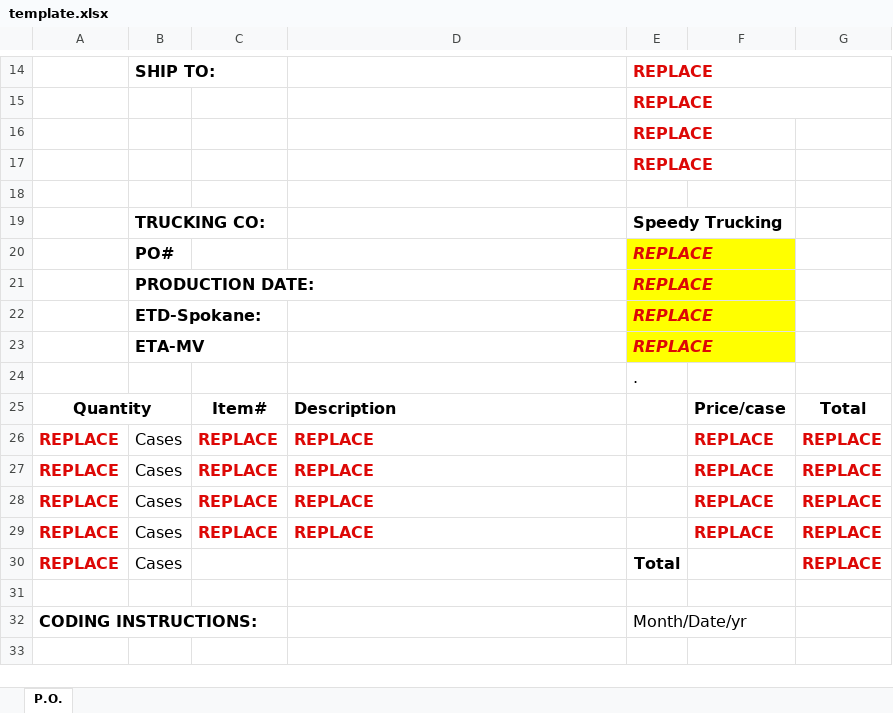
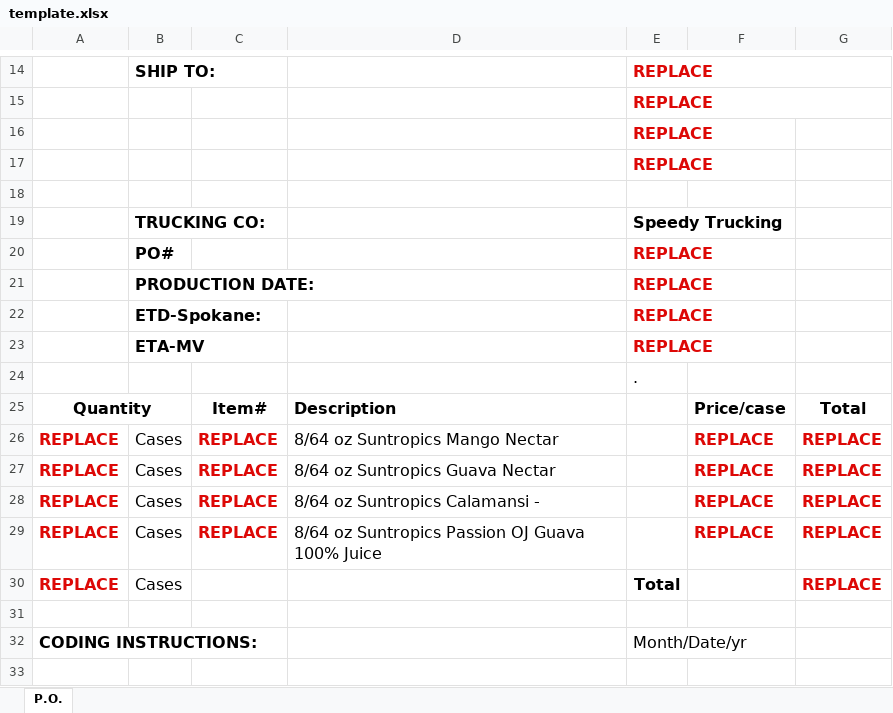
Before and after one commit to Samurl88/formait, an Excel workbook: backend/template.xlsx, sheet P.O., drawn as a sheet; only a part is shown, gaps mark what is left out; values as stored, in another font and other column widths than the file's, no borders; charts and pictures not drawn; the diff names each change by its address in the sheet, - before the commit and + after, or states it on an @@ line.

Commit message:
connected app.py to upload.js, display spreadsheet when completed

```diff
--- a/backend/template.xlsx (sheet P.O.)
+++ b/backend/template.xlsx (sheet P.O.)
@@ E20:E23 fill: #FFFF00 → none, italic: on → off @@
-D26: REPLACE
+D26: 8/64 oz Suntropics Mango Nectar
@@ D26:D29 bold: on → off, text colour: #DD0806 → black @@
-D27: REPLACE
+D27: 8/64 oz Suntropics Guava Nectar
-D28: REPLACE
+D28: 8/64 oz Suntropics Calamansi -
-D29: REPLACE
+D29: 8/64 oz Suntropics Passion OJ Guava 100% Juice
```
Also changed, not shown: charts or pictures, backend/test.xlsx, 11 other files.
